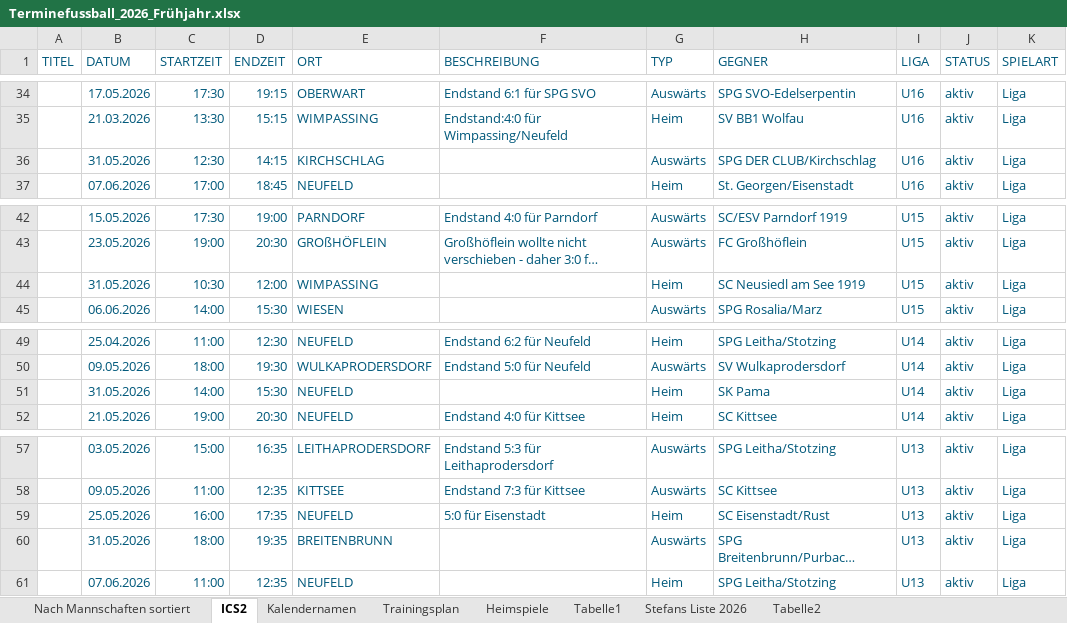
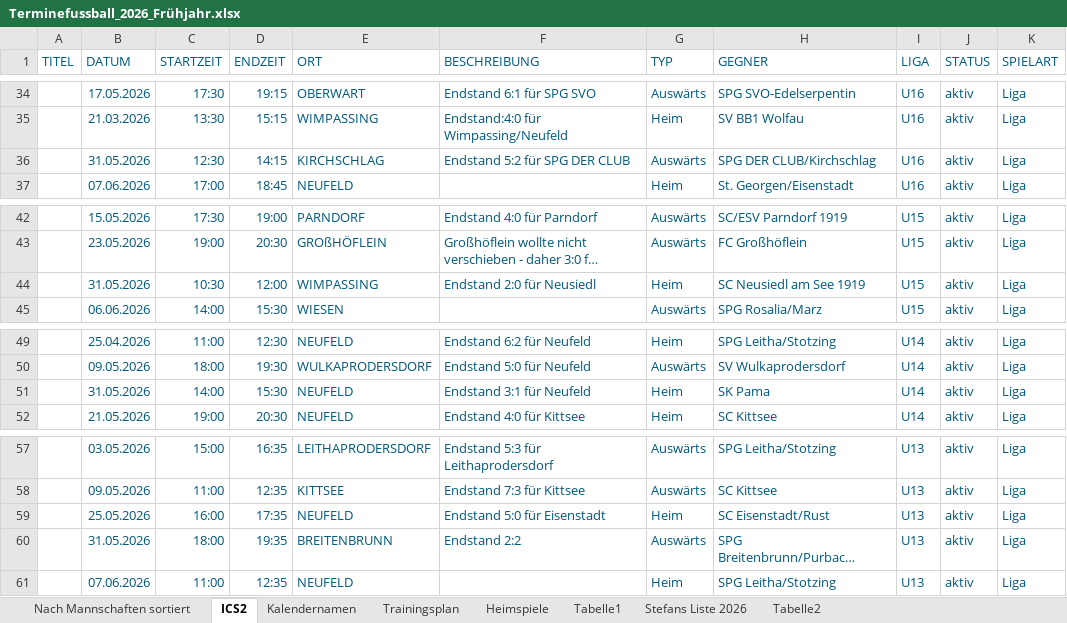
Before and after one commit to dtb-asv/asv-neufeld, an Excel workbook: Terminefussball_2026_Frühjahr.xlsx, sheet ICS2, drawn as a sheet; only a part is shown, gaps mark what is left out; long unchanged cells end in …; values as stored, in another font and other column widths than the file's, no borders; the diff names each change by its address in the sheet, - before the commit and + after, or states it on an @@ line.

```diff
--- a/Terminefussball_2026_Frühjahr.xlsx (sheet ICS2)
+++ b/Terminefussball_2026_Frühjahr.xlsx (sheet ICS2)
-F36 (BESCHREIBUNG): (empty)
+F36 (BESCHREIBUNG): Endstand 5:2 für SPG DER CLUB
-F44 (BESCHREIBUNG): (empty)
+F44 (BESCHREIBUNG): Endstand 2:0 für Neusiedl
-F51 (BESCHREIBUNG): (empty)
+F51 (BESCHREIBUNG): Endstand 3:1 für Neufeld
-F59 (BESCHREIBUNG): 5:0 für Eisenstadt
+F59 (BESCHREIBUNG): Endstand 5:0 für Eisenstadt
-F60 (BESCHREIBUNG): (empty)
+F60 (BESCHREIBUNG): Endstand 2:2
```
Also changed, not shown: 7 other files.
